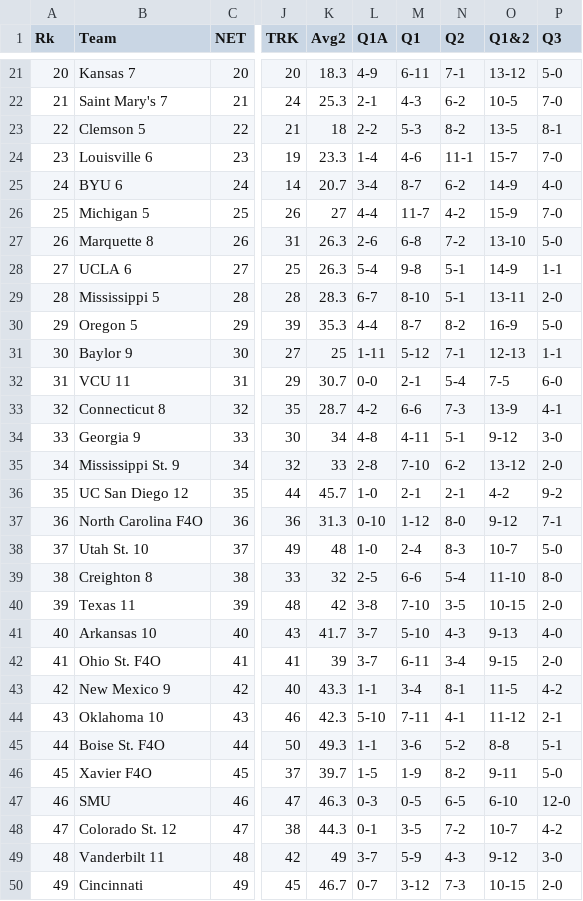
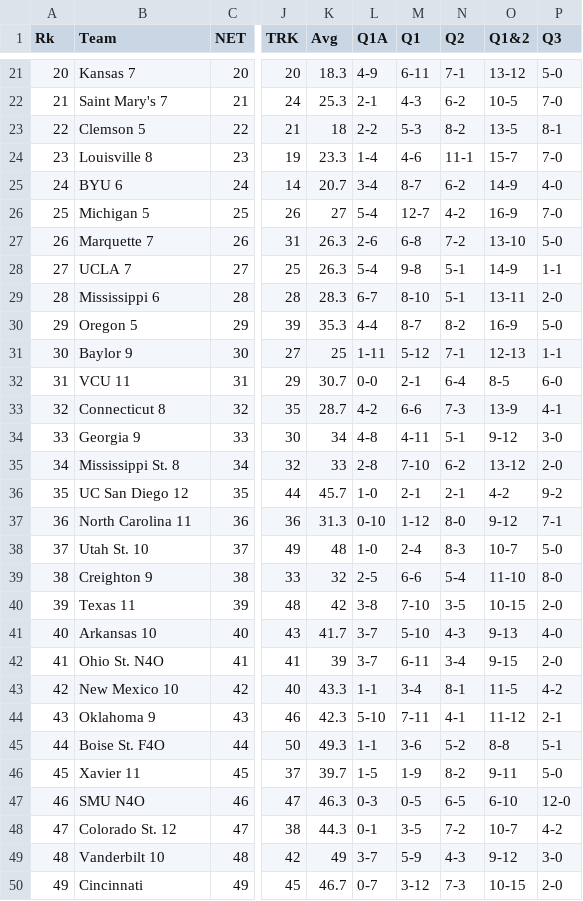
Before and after one commit to ryan-webster-vt/Substack, a CSV file: March Madness At-Large Bids/Data/team_sheets_2025.csv, drawn as a sheet; only a part is shown, gaps mark what is left out; the diff covers the shown part only; the diff names each change by its address in the sheet, - before the commit and + after, or states it on an @@ line.

```diff
--- a/March Madness At-Large Bids/Data/team_sheets_2025.csv
+++ b/March Madness At-Large Bids/Data/team_sheets_2025.csv
-K1: Avg2
+K1: Avg
-B24 (Team): Louisville 6
+B24 (Team): Louisville 8
-L26 (Q1A): 4-4
+L26 (Q1A): 5-4
-M26 (Q1): 11-7
+M26 (Q1): 12-7
-O26 (Q1&2): 15-9
+O26 (Q1&2): 16-9
-B27 (Team): Marquette 8
+B27 (Team): Marquette 7
-B28 (Team): UCLA 6
+B28 (Team): UCLA 7
-B29 (Team): Mississippi 5
+B29 (Team): Mississippi 6
-N32 (Q2): 5-4
+N32 (Q2): 6-4
-O32 (Q1&2): 7-5
+O32 (Q1&2): 8-5
-B35 (Team): Mississippi St. 9
+B35 (Team): Mississippi St. 8
-B37 (Team): North Carolina F4O
+B37 (Team): North Carolina 11
-B39 (Team): Creighton 8
+B39 (Team): Creighton 9
-B42 (Team): Ohio St. F4O
+B42 (Team): Ohio St. N4O
-B43 (Team): New Mexico 9
+B43 (Team): New Mexico 10
-B44 (Team): Oklahoma 10
+B44 (Team): Oklahoma 9
-B46 (Team): Xavier F4O
+B46 (Team): Xavier 11
-B47 (Team): SMU
+B47 (Team): SMU N4O
-B49 (Team): Vanderbilt 11
+B49 (Team): Vanderbilt 10
```
Also changed, not shown: 21 edited cells elsewhere in this file, 9 other files.
